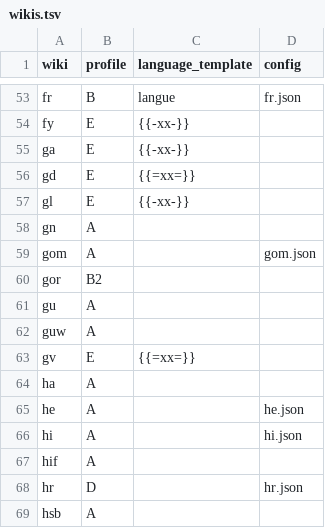
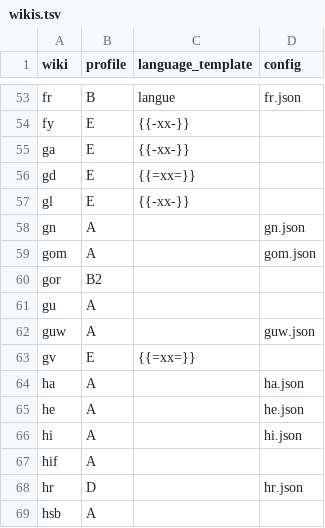
Before and after one commit to nlp-and-learning/wiktparse, a TSV file: res/wiktionary/wikis.tsv, drawn as a sheet; only a part is shown, gaps mark what is left out.

```diff
--- a/res/wiktionary/wikis.tsv
+++ b/res/wiktionary/wikis.tsv
@@ -57,3 +57,3 @@ gd	E	{{=xx=}}
 gl	E	{{-xx-}}	
-gn	A		
+gn	A		gn.json
 gom	A		gom.json
@@ -61,5 +61,5 @@ gor	B2
 gu	A		
-guw	A		
+guw	A		guw.json
 gv	E	{{=xx=}}	
-ha	A		
+ha	A		ha.json
 he	A		he.json
```
Also changed, not shown: res/wiktionary_section_names.tsv, 7 other files.
